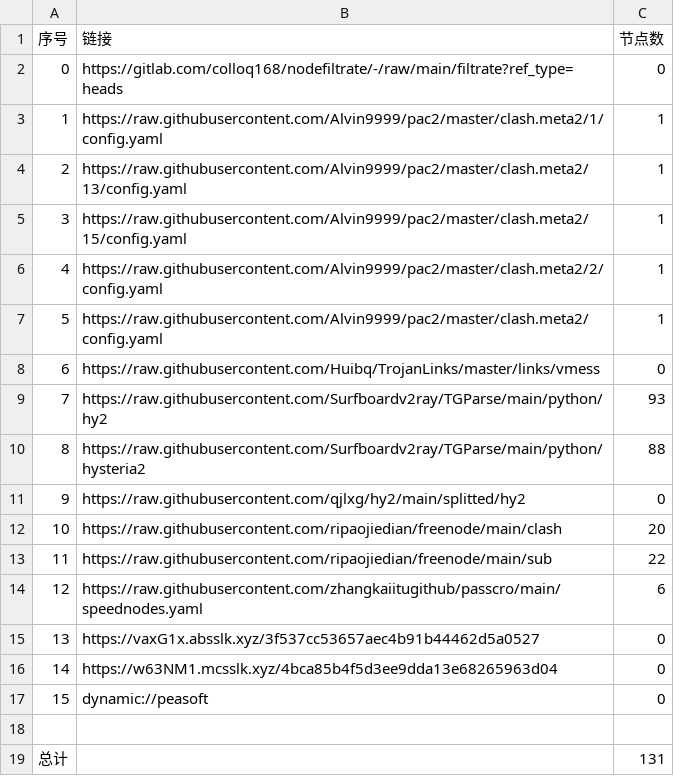
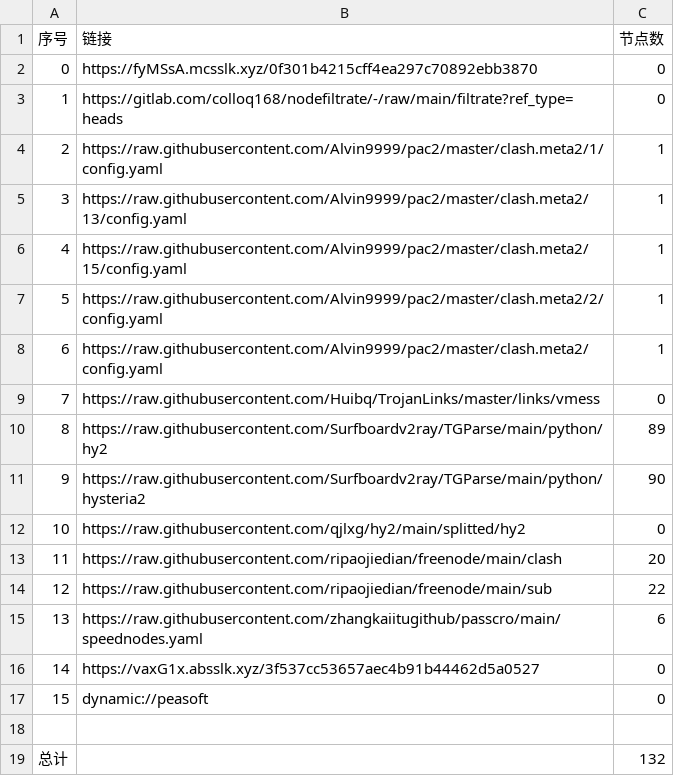
Before and after one commit to haygcao/NoMoreWalls, a CSV file: list_result.csv, drawn as a sheet; removed rows and columns are numbered as before the commit, all else as after; the diff names each change by its address in the sheet, - before the commit and + after, or states it on an @@ line.

```diff
--- a/list_result.csv
+++ b/list_result.csv
+row 2: 0 | https://fyMSsA.mcsslk.xyz/0f301b4215cff4ea297c70892ebb3870 | 0
@@ column A (序号) renumbered between rows 3 and 16 @@
-C10 (节点数): 93
+C10 (节点数): 89
-C11 (节点数): 88
+C11 (节点数): 90
-row 16: 14 | https://w63NM1.mcsslk.xyz/4bca85b4f5d3ee9dda13e68265963d04 | 0
-C19 (节点数): 131
+C19 (节点数): 132
```
Also changed, not shown: 20 other files.
